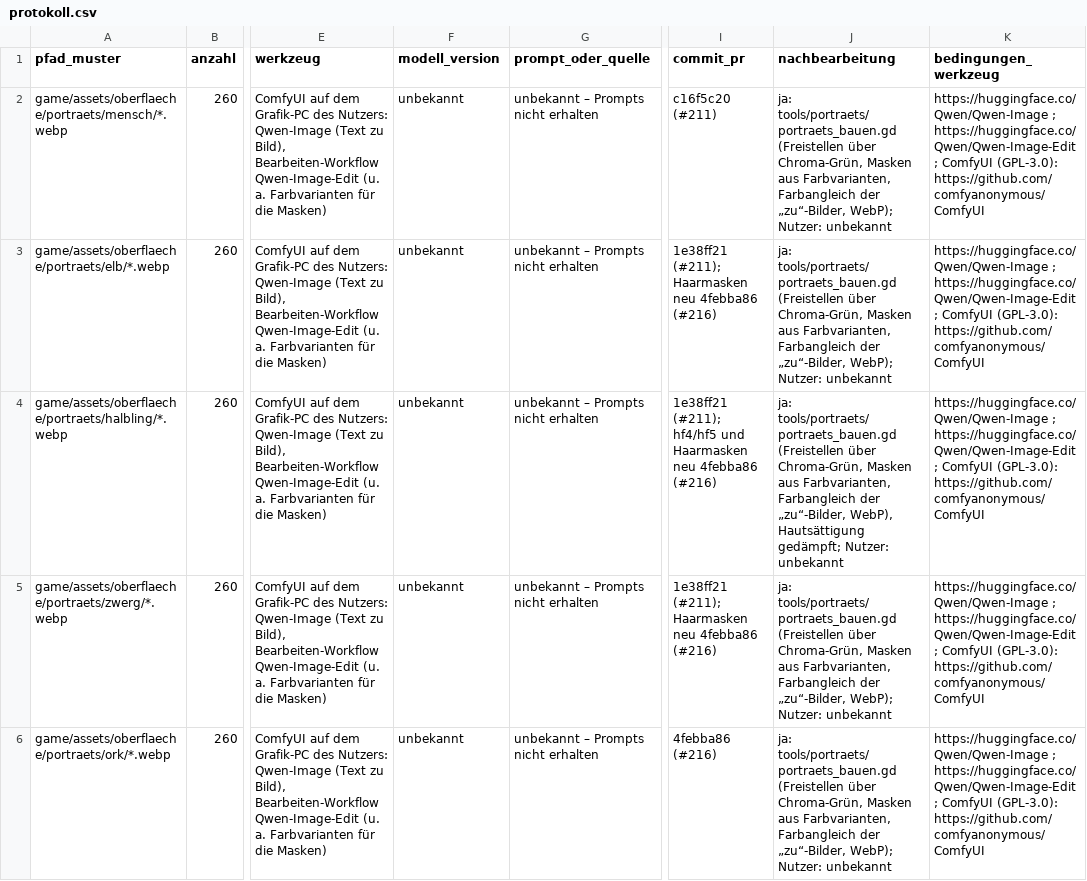
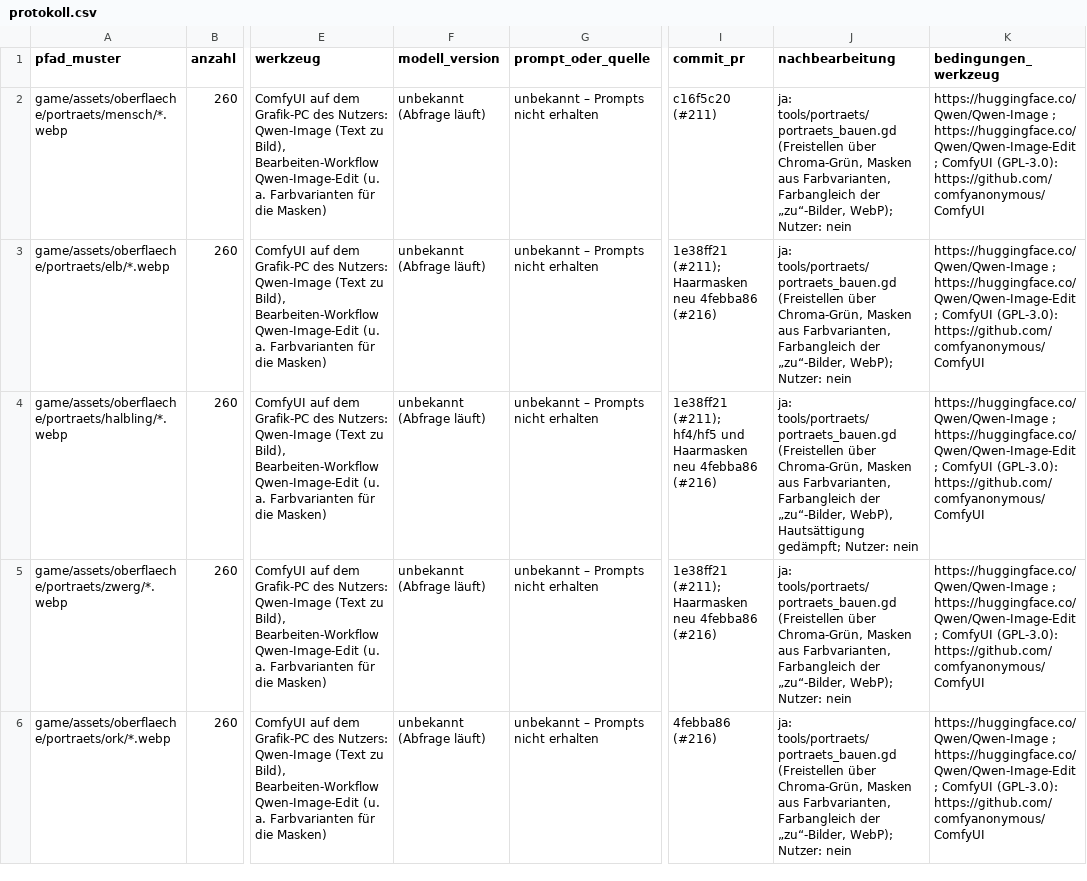
Before and after one commit to B411Y/reichsgilde, a CSV file: docs/assets/protokoll.csv, drawn as a sheet; only a part is shown, gaps mark what is left out; the diff covers the shown part only; the diff names each change by its address in the sheet, - before the commit and + after, or states it on an @@ line.

```diff
--- a/docs/assets/protokoll.csv
+++ b/docs/assets/protokoll.csv
-F2:F6 (modell_version): unbekannt
+F2:F6 (modell_version): unbekannt (Abfrage läuft)
-J2:J3 (nachbearbeitung): …WebP); Nutzer: unbekannt
+J2:J3 (nachbearbeitung): …WebP); Nutzer: nein
-J4 (nachbearbeitung): …gedämpft; Nutzer: unbekannt
+J4 (nachbearbeitung): …gedämpft; Nutzer: nein
-J5:J6 (nachbearbeitung): …WebP); Nutzer: unbekannt
+J5:J6 (nachbearbeitung): …WebP); Nutzer: nein
```
Also changed, not shown: 43 edited cells elsewhere in this file, 4 other files.
